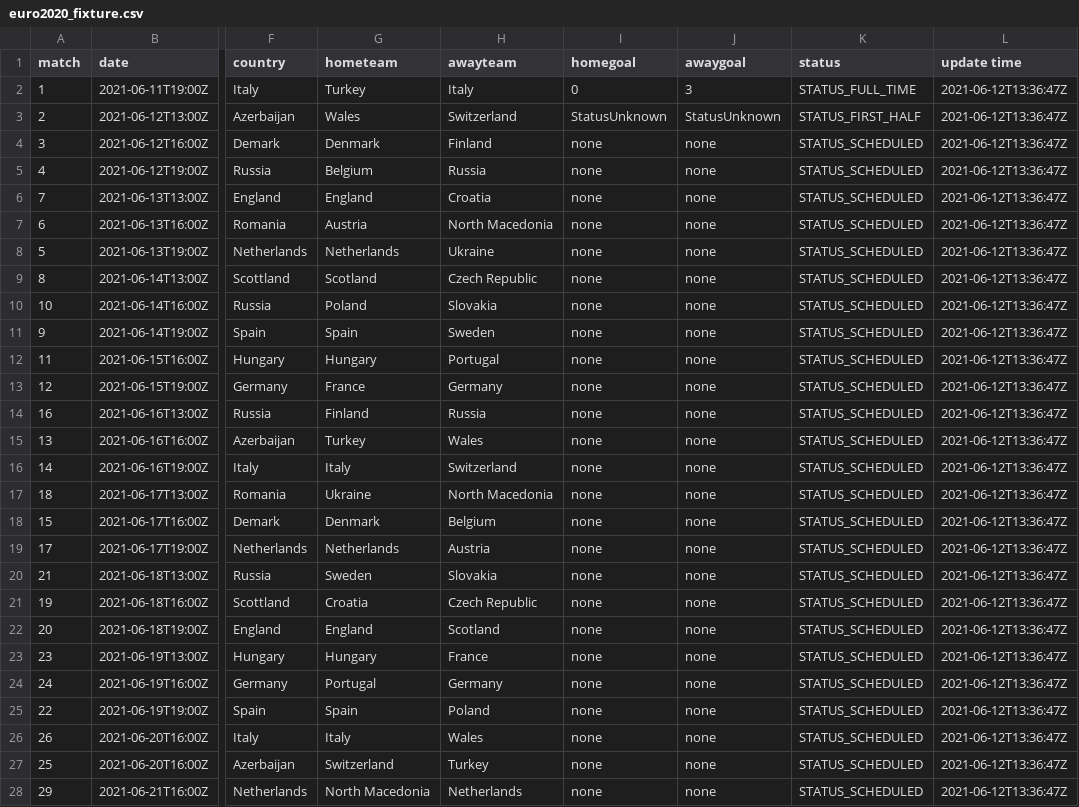
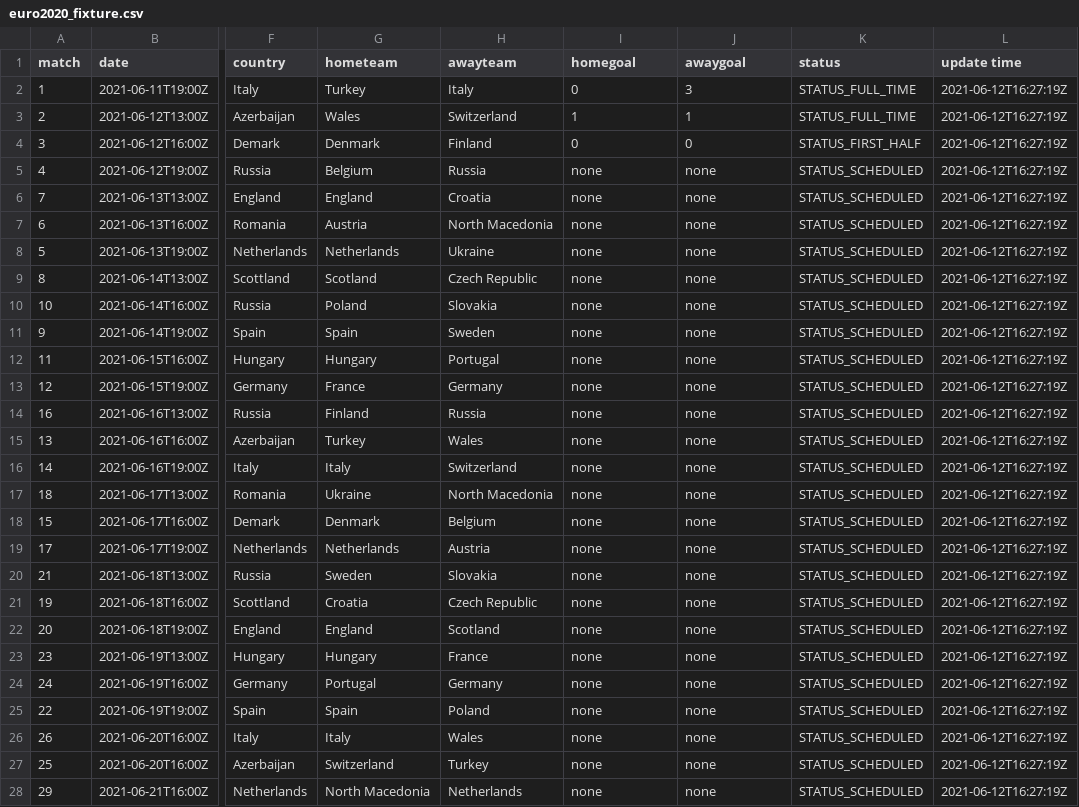
Before and after one commit to excel4soccer/euro2020, a CSV file: euro2020_fixture.csv, drawn as a sheet; only a part is shown, gaps mark what is left out; the diff covers the shown part only; the diff names each change by its address in the sheet, - before the commit and + after, or states it on an @@ line.

Commit message:
commit 2021-06-12T16:27:35Z

```diff
--- a/euro2020_fixture.csv
+++ b/euro2020_fixture.csv
-L2:L28 (update time): 2021-06-12T13:36:47Z
+L2:L28 (update time): 2021-06-12T16:27:19Z
-I3 (homegoal): StatusUnknown
+I3 (homegoal): 1
-J3 (awaygoal): StatusUnknown
+J3 (awaygoal): 1
-K3 (status): STATUS_FIRST_HALF
+K3 (status): STATUS_FULL_TIME
-I4 (homegoal): none
+I4 (homegoal): 0
-J4 (awaygoal): none
+J4 (awaygoal): 0
-K4 (status): STATUS_SCHEDULED
+K4 (status): STATUS_FIRST_HALF
```
Also changed, not shown: 24 edited cells elsewhere in this file.
